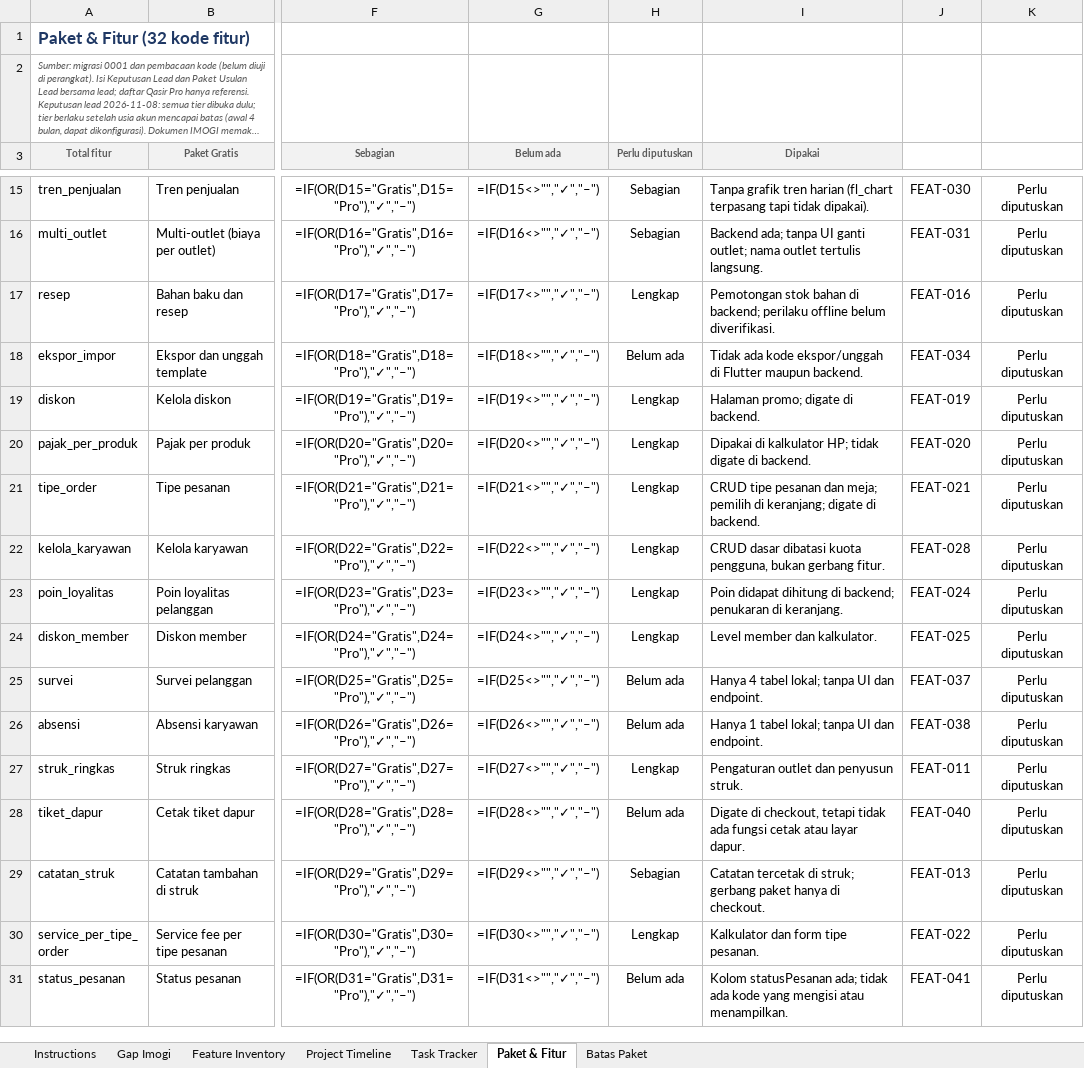
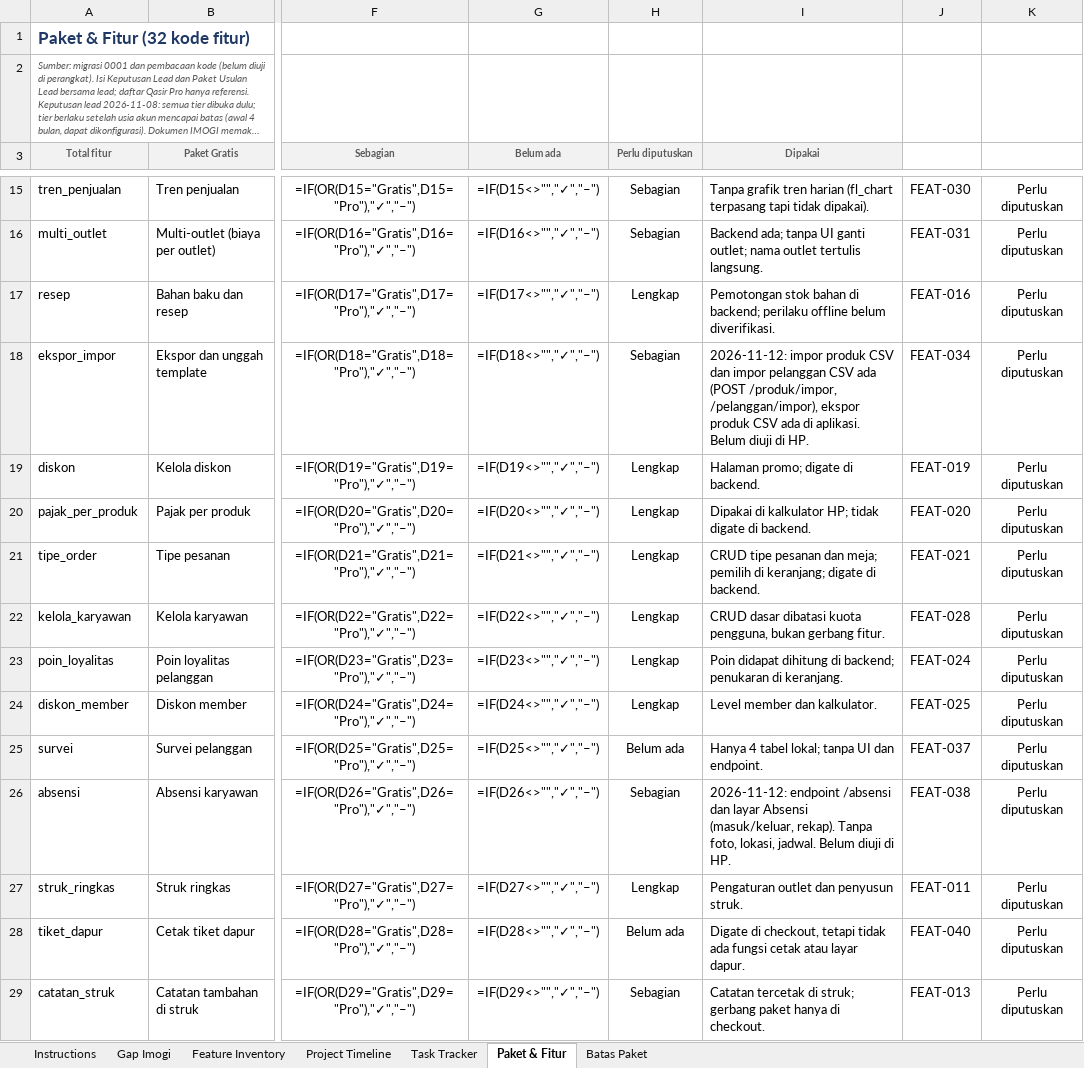
Before and after one commit to imogideveloper/Flutter-Mobile-POS, an Excel workbook: docs/dokumentasi-qa/POS Project Tracker.xlsx, sheet Paket & Fitur, drawn as a sheet; only a part is shown, gaps mark what is left out; the shorter side is filled out with more unchanged rows; long unchanged cells end in …; values as stored, in another font and other column widths than the file's, no borders; formulas without a stored value are shown as written; conditional formats and table styles not drawn; the diff names each change by its address in the sheet, - before the commit and + after, or states it on an @@ line.

```diff
--- a/docs/dokumentasi-qa/POS Project Tracker.xlsx (sheet Paket & Fitur)
+++ b/docs/dokumentasi-qa/POS Project Tracker.xlsx (sheet Paket & Fitur)
-H18 (Perlu diputuskan): Belum ada
+H18 (Perlu diputuskan): Sebagian
-I18 (Dipakai): Tidak ada kode ekspor/unggah di Flutter maupun backend.
+I18 (Dipakai): 2026-11-12: impor produk CSV dan impor pelanggan CSV ada (POST /produk/impor, /pelanggan/impor), ekspor produk CSV ada di aplikasi. Belum diuji di HP.
-H26 (Perlu diputuskan): Belum ada
+H26 (Perlu diputuskan): Sebagian
-I26 (Dipakai): Hanya 1 tabel lokal; tanpa UI dan endpoint.
+I26 (Dipakai): 2026-11-12: endpoint /absensi dan layar Absensi (masuk/keluar, rekap). Tanpa foto, lokasi, jadwal. Belum diuji di HP.
```
Also changed, not shown: sheet Feature Inventory, sheet Gap Imogi, sheet Task Tracker, sheet Instructions, docs/dokumentasi-qa/POS QA & Testing.xlsx, docs/dokumentasi-qa/POS UAT & Release.xlsx, 4 other files.
